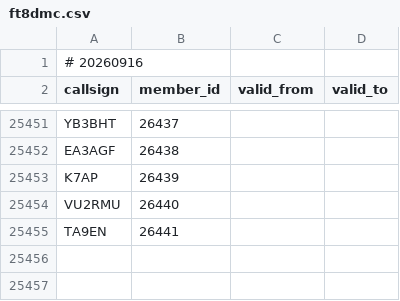
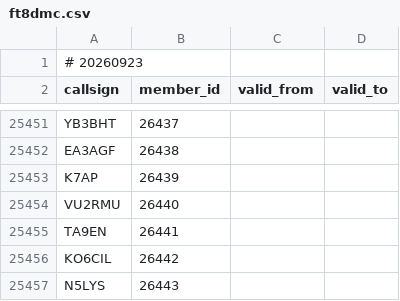
Before and after one commit to foldynl/hamradio-membeship-lists, a CSV file: lists/ft8dmc.csv, drawn as a sheet; only a part is shown, gaps mark what is left out.

```diff
--- a/lists/ft8dmc.csv
+++ b/lists/ft8dmc.csv
@@ -1,2 +1,2 @@
-# 20260916
+# 20260923
 callsign,member_id,valid_from,valid_to
@@ -25455 +25455,3 @@ VU2RMU,26440,,
 TA9EN,26441,,
+KO6CIL,26442,,
+N5LYS,26443,,
```
Also changed, not shown: lists/a1club.csv, lists/clublogOQRS.csv, 21 other files.
